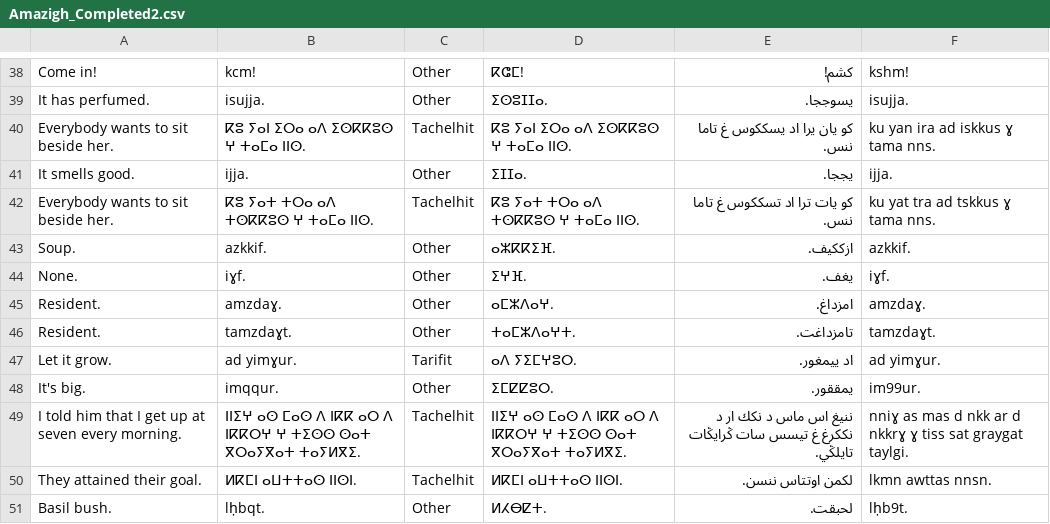
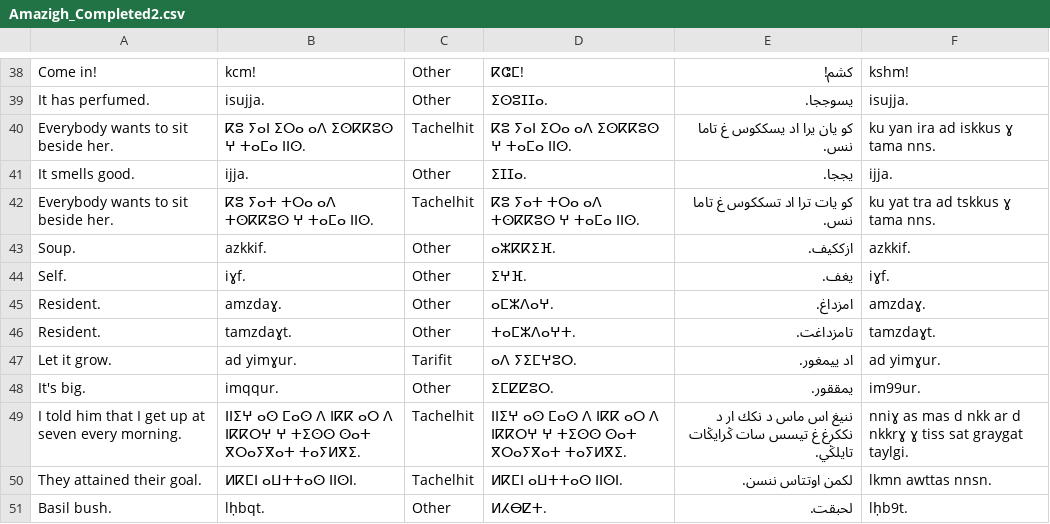
Before and after one commit to SmartlyAI/Tamazight_dataset, a CSV file: Sentences/Amazigh_Completed2.csv, drawn as a sheet; only a part is shown, gaps mark what is left out.

```diff
--- a/Sentences/Amazigh_Completed2.csv
+++ b/Sentences/Amazigh_Completed2.csv
@@ -43,3 +43,3 @@ Everybody wants to sit beside her.,ⴽⵓ ⵢⴰⵜ ⵜⵔⴰ ⴰⴷ ⵜⵙⴽ
 Soup.,azkkif.,Other,ⴰⵣⴽⴽⵉⴼ.,ازككيف.,azkkif.
-None.,iɣf.,Other,ⵉⵖⴼ.,يغف.,iɣf.
+Self.,iɣf.,Other,ⵉⵖⴼ.,يغف.,iɣf.
 Resident.,amzdaɣ.,Other,ⴰⵎⵣⴷⴰⵖ.,امزداغ.,amzdaɣ.
```
Also changed, not shown: 1 other file.
